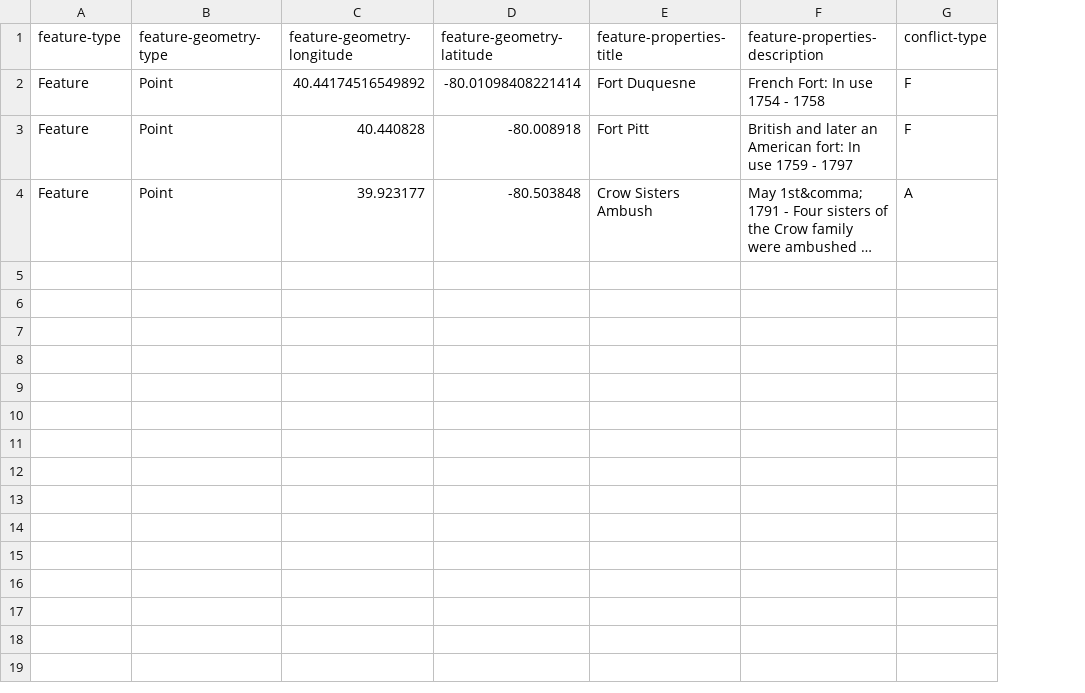
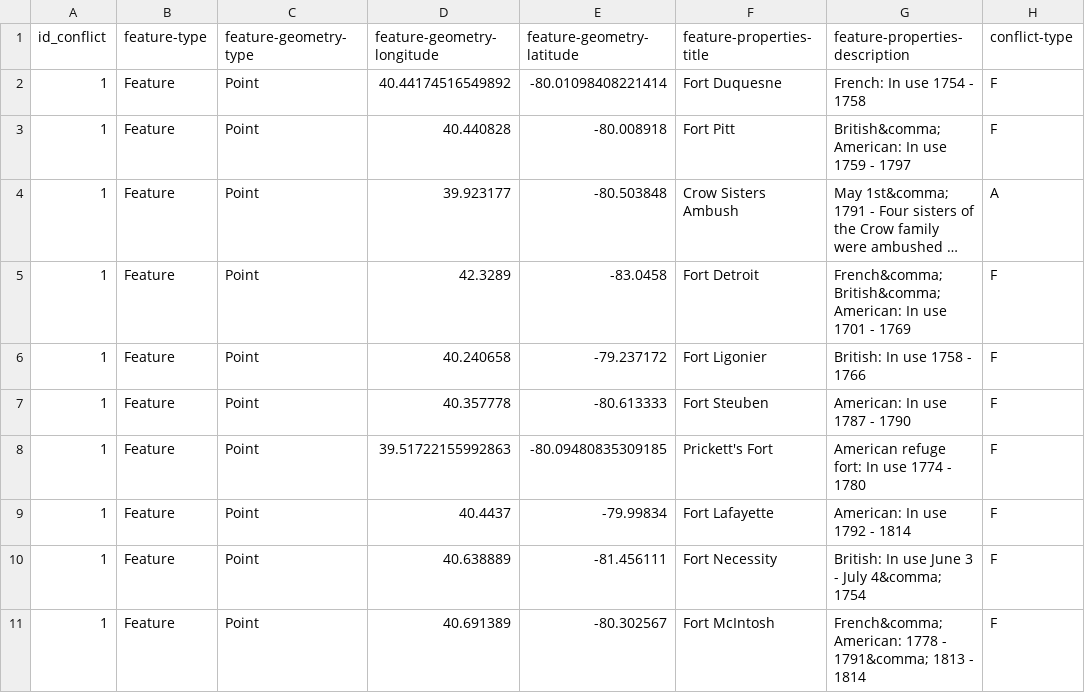
Before and after one commit to nathanealy/AWSLamda, a CSV file: conflicts.csv, drawn as a sheet; long unchanged cells end in …; addresses are those after the commit; the diff names each change by its address in the sheet, - before the commit and + after, or states it on an @@ line.

Commit message:
Added forts

```diff
--- a/conflicts.csv
+++ b/conflicts.csv
+column A (id_conflict), rows 2-4: all 1
-G2 (feature-properties-description): French Fort: In use 1754 - 1758
+G2 (feature-properties-description): French: In use 1754 - 1758
-G3 (feature-properties-description): British and later an American fort: In use…
+G3 (feature-properties-description): British&comma; American: In use…
+row 5: 1 | Feature | Point | 42.3289 | -83.0458 | Fort Detroit | French&comma; British&comma; American: In use 1701 - 1769 | F
+row 6: 1 | Feature | Point | 40.240658 | -79.237172 | Fort Ligonier | British: In use 1758 - 1766 | F
+row 7: 1 | Feature | Point | 40.357778 | -80.613333 | Fort Steuben | American: In use 1787 - 1790 | F
+row 8: 1 | Feature | Point | 39.51722155992863 | -80.09480835309185 | Prickett's Fort | American refuge fort: In use 1774 - 1780 | F
+row 9: 1 | Feature | Point | 40.4437 | -79.99834 | Fort Lafayette | American: In use 1792 - 1814 | F
+row 10: 1 | Feature | Point | 40.638889 | -81.456111 | Fort Necessity | British: In use June 3 - July 4&comma; 1754 | F
+row 11: 1 | Feature | Point | 40.691389 | -80.302567 | Fort McIntosh | French&comma; American: 1778 - 1791&comma; 1813 - 1814 | F
```
